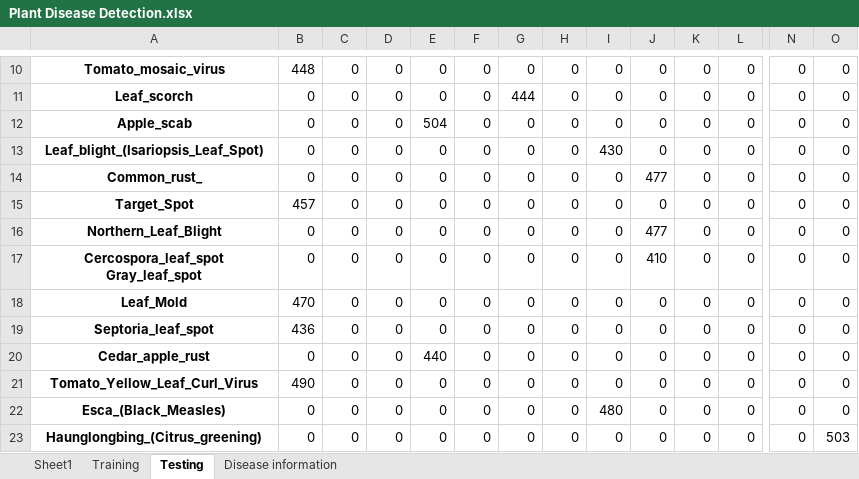
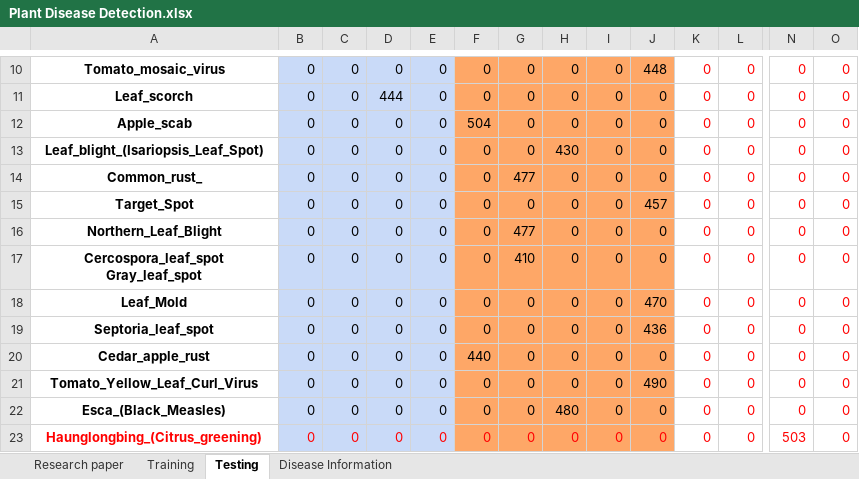
Before and after one commit to ishg-153/flora-wise, an Excel workbook: literature/Plant Disease Detection.xlsx, sheet Testing, drawn as a sheet; only a part is shown, gaps mark what is left out; values as stored, in another font and other column widths than the file's, no borders; charts and pictures not drawn; the diff covers the shown part only; the diff names each change by its address in the sheet, - before the commit and + after, or states it on an @@ line.

```diff
--- a/literature/Plant Disease Detection.xlsx (sheet Testing)
+++ b/literature/Plant Disease Detection.xlsx (sheet Testing)
-sheet tab: Sheet1
+sheet tab: Research paper
-sheet tab: Disease information
+sheet tab: Disease Information
-B10:E23 fill: none
+B10:E23 fill: #C9DAF8
-B10: 448
+B10: 0
-F10:J23 fill: none
+F10:J23 fill: #FEA767
-J10: 0
+J10: 448
-K10:O22 text colour: black
+K10:O22 text colour: #FF0000
-D11: 0
+D11: 444
-G11: 444
+G11: 0
-E12: 504
+E12: 0
-F12: 0
+F12: 504
-H13: 0
+H13: 430
-I13: 430
+I13: 0
-G14: 0
+G14: 477
-J14: 477
+J14: 0
-B15: 457
+B15: 0
-J15: 0
+J15: 457
-G16: 0
+G16: 477
-J16: 477
+J16: 0
-G17: 0
+G17: 410
-J17: 410
+J17: 0
-B18: 470
+B18: 0
-J18: 0
+J18: 470
-B19: 436
+B19: 0
-J19: 0
+J19: 436
-E20: 440
+E20: 0
-F20: 0
+F20: 440
-B21: 490
+B21: 0
-J21: 0
+J21: 490
-H22: 0
+H22: 480
-I22: 480
+I22: 0
-A23:O23 text colour: black
+A23:O23 text colour: #FF0000
-N23: 0
+N23: 503
-O23: 503
+O23: 0
```
Also changed, not shown: 4 added rows, 2 removed rows, 24 edited cells, cell formats and merged cells elsewhere in this sheet, sheet Disease Information, sheet Training, sheet Research paper, charts or pictures.
